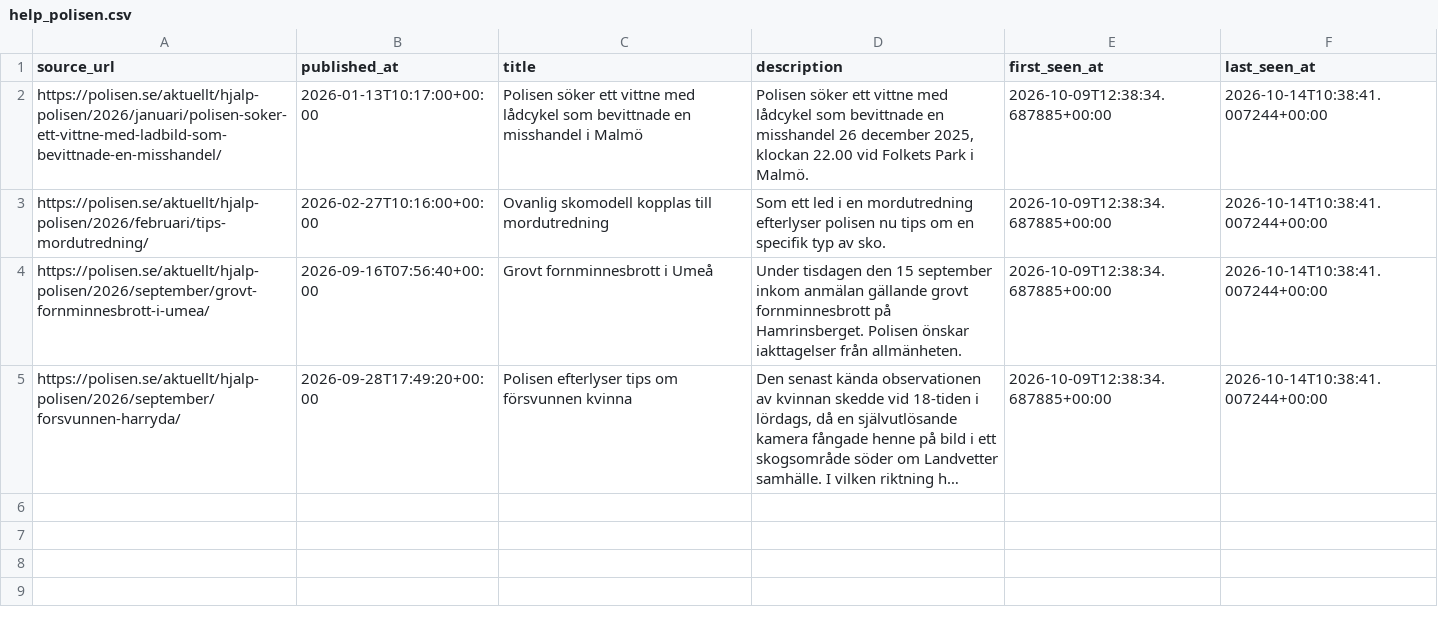
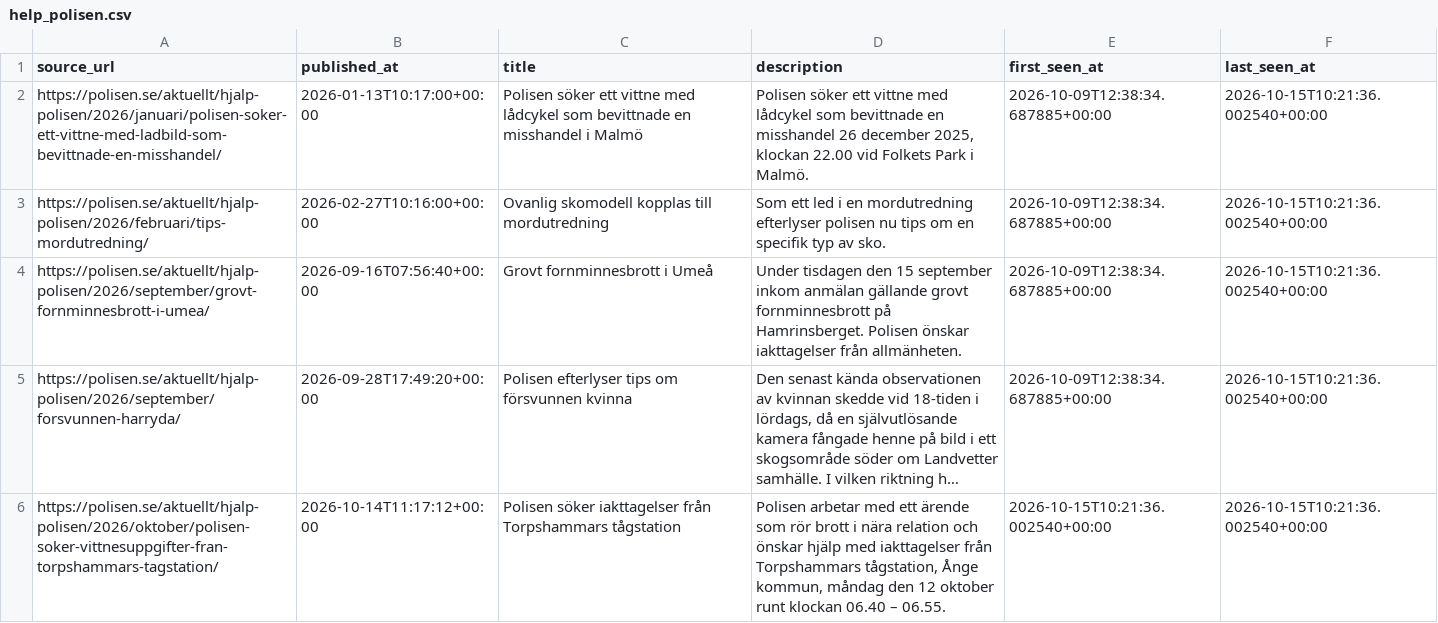
Before and after one commit to Lulea-statistik/Lulea-polishandelser, a CSV file: data/help_polisen.csv, drawn as a sheet; long unchanged cells end in …; the diff names each change by its address in the sheet, - before the commit and + after, or states it on an @@ line.

```diff
--- a/data/help_polisen.csv
+++ b/data/help_polisen.csv
-F2:F5 (last_seen_at): 2026-10-14T10:38:41.007244+00:00
+F2:F5 (last_seen_at): 2026-10-15T10:21:36.002540+00:00
+row 6: https://polisen.se/aktuellt/hjalp-polisen/2026/oktober/polisen-soker-vittnesuppgifter-fran-torpshammars-tagstation/ | 2026-10-14T11:17:12+00:00 | Polisen söker iakttagelser från Torpshammars tågstation | Polisen arbetar med ett ärende som rör brott i nära relation och önskar hjälp med iakttagelser från Torpshammars tågstation, Ånge kommun, måndag den 12 oktober runt klockan 06.40 – 06.55. | 2026-10-15T10:21:36.002540+00:00 | 2026-10-15T10:21:36.002540+00:00
```
Also changed, not shown: docs/data/help_polisen.csv.
